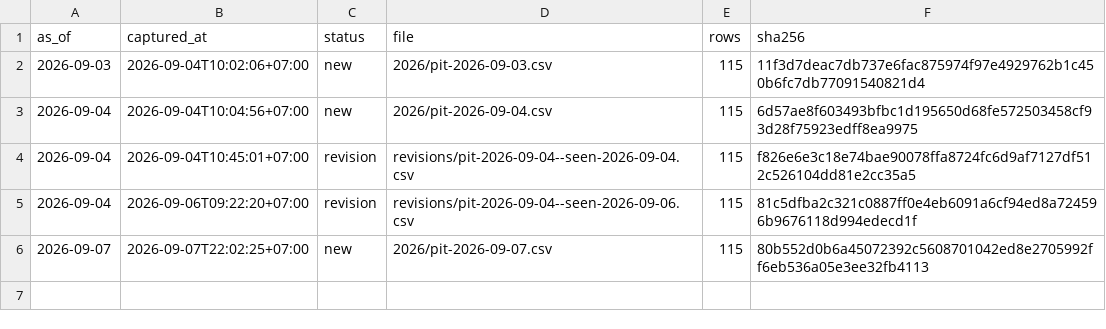
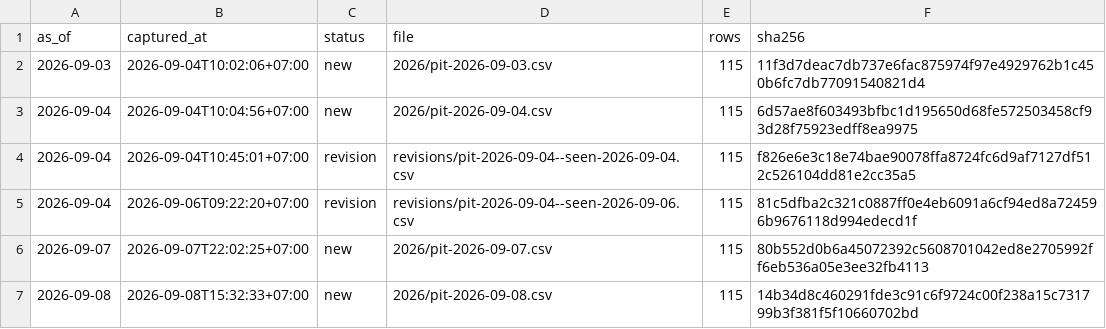
Before and after one commit to PTHAICAP/pthai-pit, a CSV file: pit/MANIFEST.csv, drawn as a sheet.

```diff
--- a/pit/MANIFEST.csv
+++ b/pit/MANIFEST.csv
@@ -6 +6,2 @@ as_of,captured_at,status,file,rows,sha256
 2026-09-07,2026-09-07T22:02:25+07:00,new,2026/pit-2026-09-07.csv,115,80b552d0b6a45072392c5608701042ed8e2705992ff6eb536a05e3ee32fb4113
+2026-09-08,2026-09-08T15:32:33+07:00,new,2026/pit-2026-09-08.csv,115,14b34d8c460291fde3c91c6f9724c00f238a15c731799b3f381f5f10660702bd
```
Also changed, not shown: pit/market/2026.csv, 4 other files.
